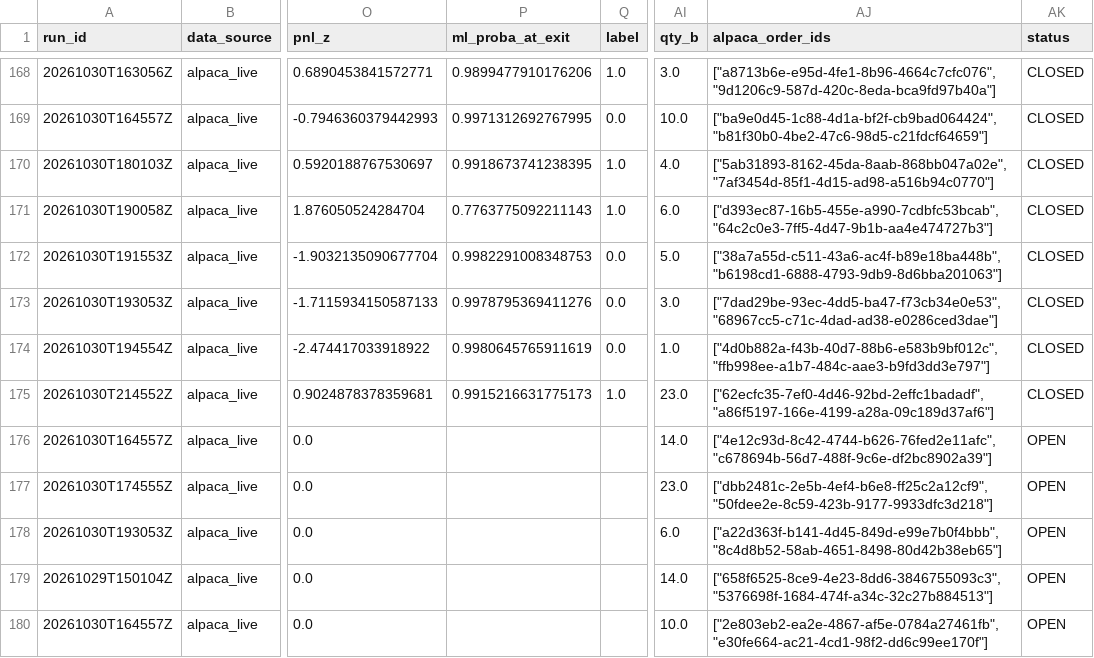
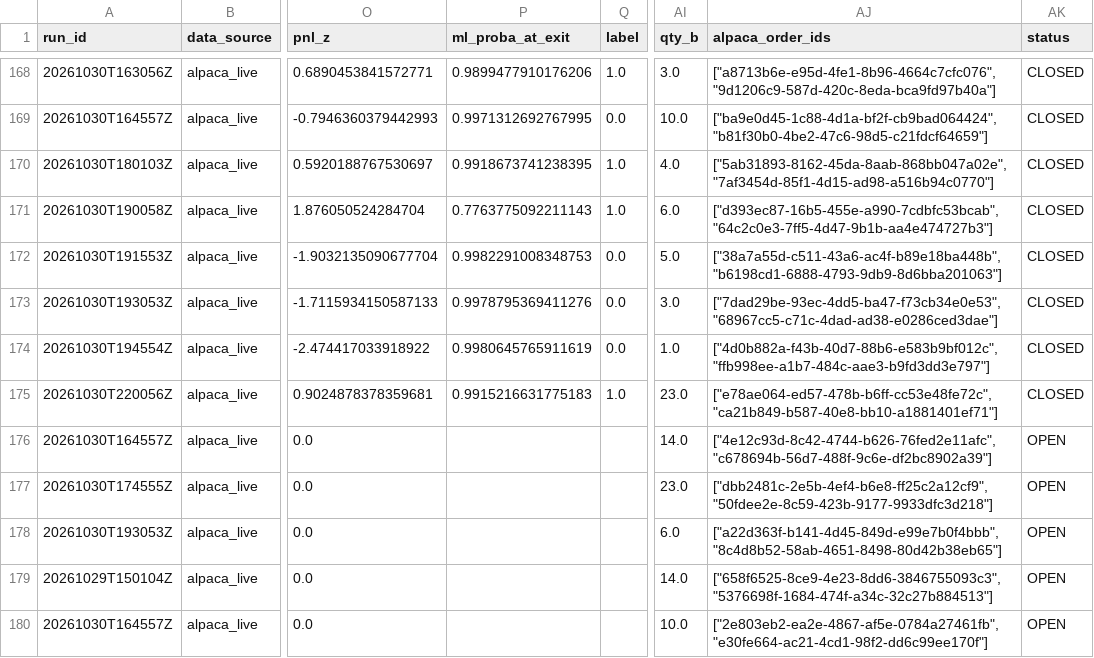
Before and after one commit to ujjwalmallem/SmartTrade_AdaptiveKalman, a CSV file: results/paper_trades.csv, drawn as a sheet; only a part is shown, gaps mark what is left out; the diff names each change by its address in the sheet, - before the commit and + after, or states it on an @@ line.

```diff
--- a/results/paper_trades.csv
+++ b/results/paper_trades.csv
-A175 (run_id): 20261030T214552Z
+A175 (run_id): 20261030T220056Z
-P175 (ml_proba_at_exit): 0.9915216631775173
+P175 (ml_proba_at_exit): 0.9915216631775183
-AJ175 (alpaca_order_ids): ["62ecfc35-7ef0-4d46-92bd-2effc1badadf", "a86f5197-166e-4199-a28a-09c189d37af6"]
+AJ175 (alpaca_order_ids): ["e78ae064-ed57-478b-b6ff-cc53e48fe72c", "ca21b849-b587-40e8-bb10-a1881401ef71"]
```
Also changed, not shown: results/exit_training_dataset.csv, 1 other file.
